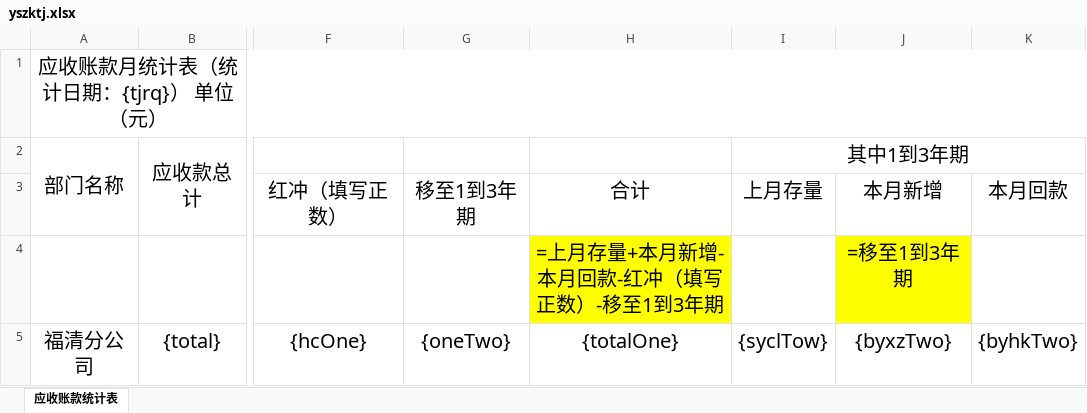
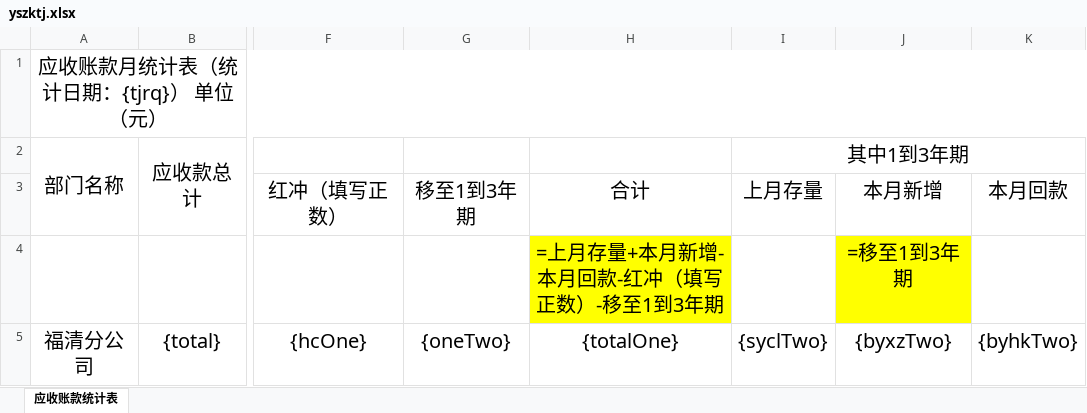
Before and after one commit to smiletolifecmq/logsystem, an Excel workbook: kcylog/kcylog-ui/public/yszktj.xlsx, sheet 应收账款统计表, drawn as a sheet; only a part is shown, gaps mark what is left out; values as stored, in another font and other column widths than the file's, no borders; the diff names each change by its address in the sheet, - before the commit and + after, or states it on an @@ line.

Commit message:
应收账款统计

```diff
--- a/kcylog/kcylog-ui/public/yszktj.xlsx (sheet 应收账款统计表)
+++ b/kcylog/kcylog-ui/public/yszktj.xlsx (sheet 应收账款统计表)
-I5: {syclTow}
+I5: {syclTwo}
```
Also changed, not shown: 2 other files.
